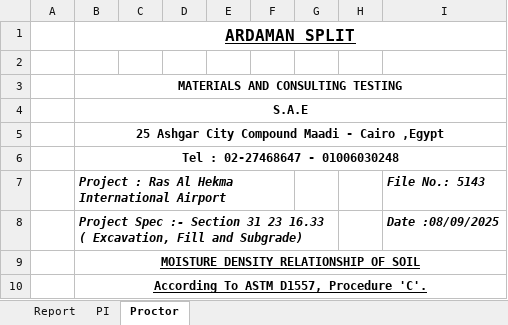
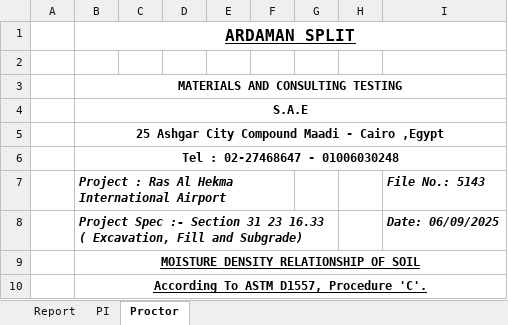
Before and after one commit to Mohamedhame/materials_app, an Excel workbook: api/sieve.xlsx, sheet Proctor, drawn as a sheet; only a part is shown; values as stored, in another font and other column widths than the file's, no borders; charts and pictures not drawn; the diff names each change by its address in the sheet, - before the commit and + after, or states it on an @@ line.

```diff
--- a/api/sieve.xlsx (sheet Proctor)
+++ b/api/sieve.xlsx (sheet Proctor)
-I8: Date :08/09/2025
+I8: Date: 06/09/2025
```
Also changed, not shown: 3 other files.
